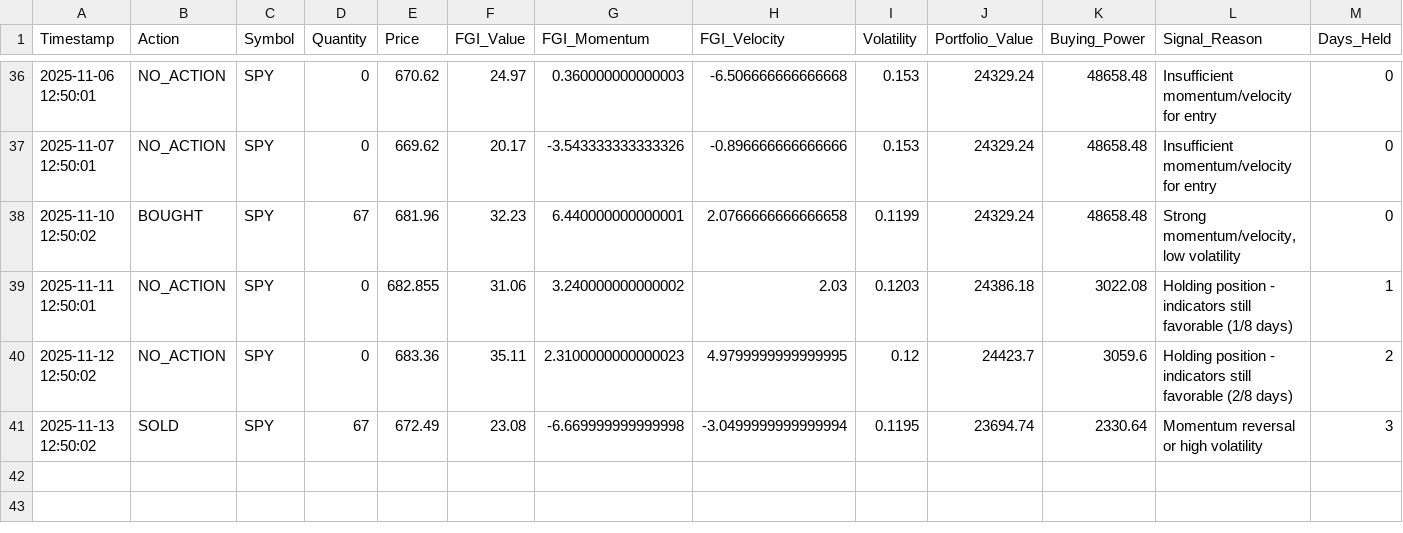
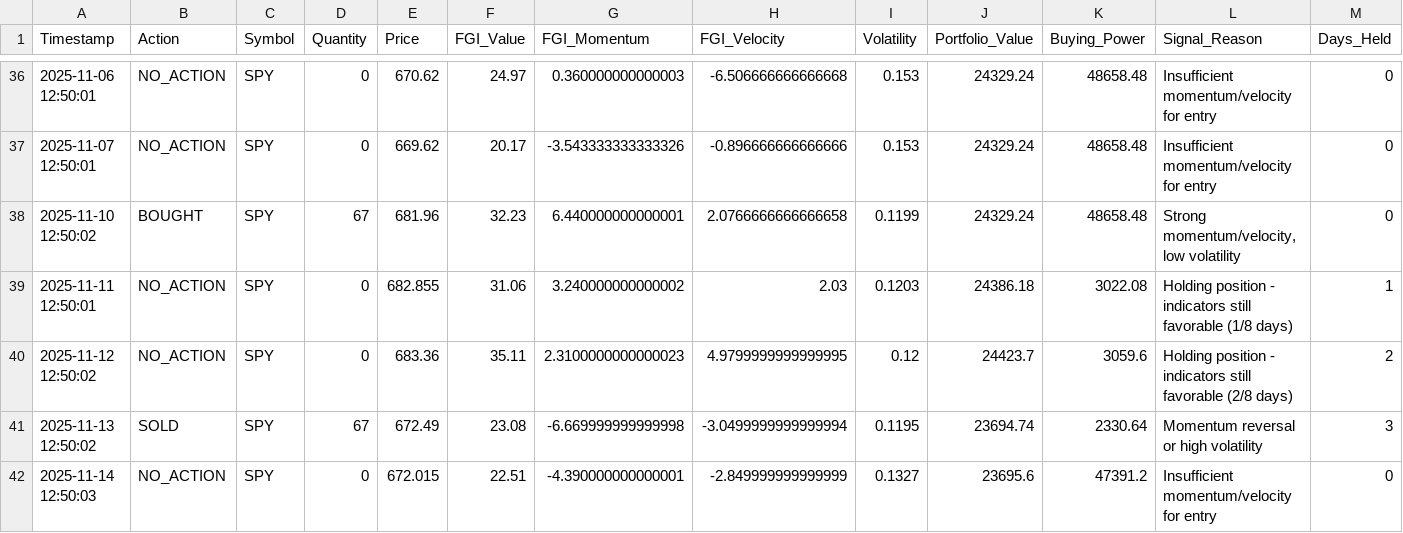
Before and after one commit to Vatmuri2/feargreed, a CSV file: trading_log_EOD.csv, drawn as a sheet; only a part is shown, gaps mark what is left out.

```diff
--- a/trading_log_EOD.csv
+++ b/trading_log_EOD.csv
@@ -41 +41,2 @@ Timestamp,Action,Symbol,Quantity,Price,FGI_Value,FGI_Momentum,FGI_Velocity,Volat
 2025-11-13 12:50:02,SOLD,SPY,67,672.49,23.08,-6.669999999999998,-3.0499999999999994,0.1195,23694.74,2330.64,Momentum reversal or high volatility,3
+2025-11-14 12:50:03,NO_ACTION,SPY,0,672.015,22.51,-4.390000000000001,-2.849999999999999,0.1327,23695.6,47391.2,Insufficient momentum/velocity for entry,0
```
Also changed, not shown: datasets/fear_greed_forward_test_afternoon.csv, datasets/fear_greed_forward_test_morning.csv, 1 other file.
